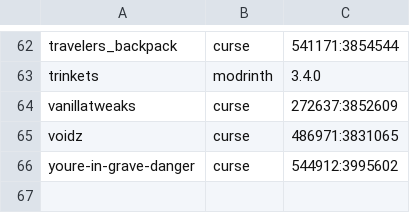
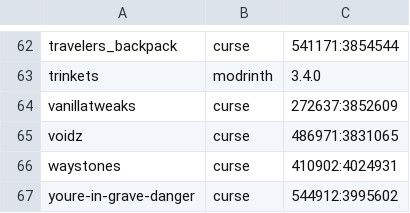
Before and after one commit to Crendgrim/DynamicCrosshairCompat, a CSV file: supported_mods.csv, drawn as a sheet; only a part is shown, gaps mark what is left out; the diff names each change by its address in the sheet, - before the commit and + after, or states it on an @@ line.

Commit message:
Add support for Wraith's Waystones

```diff
--- a/supported_mods.csv
+++ b/supported_mods.csv
+row 66: waystones | curse | 410902:4024931
```
Also changed, not shown: 2 other files.
